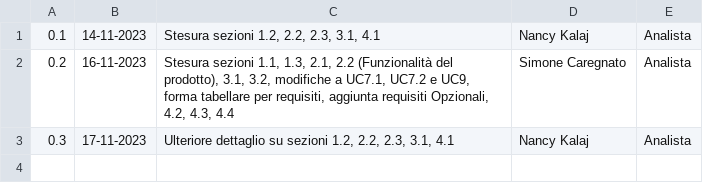
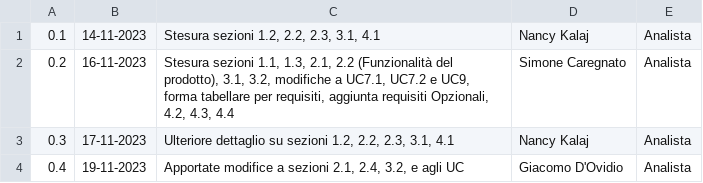
Before and after one commit to SWATEngineering/Docs, a CSV file: src/2_RTB/AnalisiDeiRequisiti/changelog.csv, drawn as a sheet; the diff names each change by its address in the sheet, - before the commit and + after, or states it on an @@ line.

Commit message:
aggiunta riga su changelog

```diff
--- a/src/2_RTB/AnalisiDeiRequisiti/changelog.csv
+++ b/src/2_RTB/AnalisiDeiRequisiti/changelog.csv
+row 4: 0.4 | 19-11-2023 | Apportate modifice a sezioni 2.1, 2.4, 3.2, e agli UC | Giacomo D'Ovidio | Analista
```
